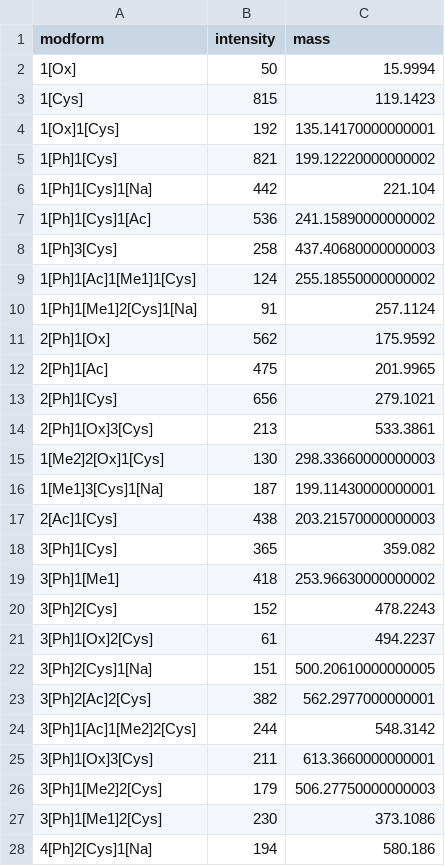
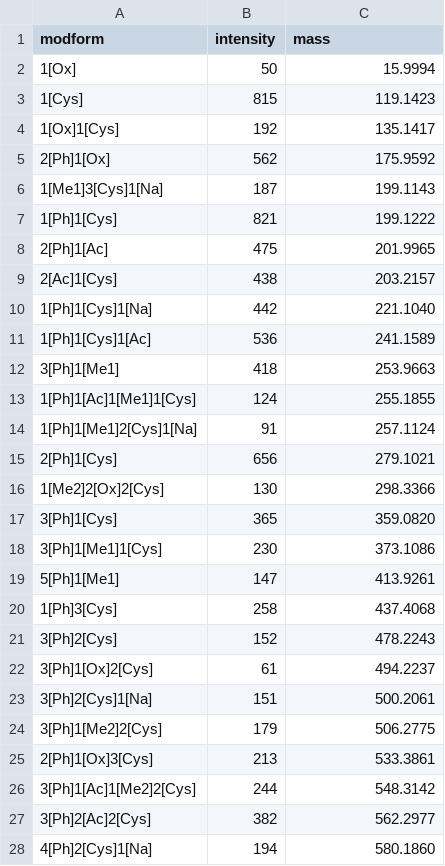
Before and after one commit to marjanfaizi/MSModDetector, a CSV file: data/modifications/modform_distribution.csv, drawn as a sheet; only a part is shown; the diff covers the shown part only.

```diff
--- a/data/modifications/modform_distribution.csv
+++ b/data/modifications/modform_distribution.csv
@@ -3,26 +3,26 @@ modform,intensity,mass
 1[Cys],815,119.1423
-1[Ox]1[Cys],192,135.14170000000001
-1[Ph]1[Cys],821,199.12220000000002
-1[Ph]1[Cys]1[Na],442,221.104
-1[Ph]1[Cys]1[Ac],536,241.15890000000002
-1[Ph]3[Cys],258,437.40680000000003
-1[Ph]1[Ac]1[Me1]1[Cys],124,255.18550000000002
+1[Ox]1[Cys],192,135.1417
+2[Ph]1[Ox],562,175.9592
+1[Me1]3[Cys]1[Na],187,199.1143
+1[Ph]1[Cys],821,199.1222
+2[Ph]1[Ac],475,201.9965
+2[Ac]1[Cys],438,203.2157
+1[Ph]1[Cys]1[Na],442,221.1040
+1[Ph]1[Cys]1[Ac],536,241.1589
+3[Ph]1[Me1],418,253.9663
+1[Ph]1[Ac]1[Me1]1[Cys],124,255.1855
 1[Ph]1[Me1]2[Cys]1[Na],91,257.1124
-2[Ph]1[Ox],562,175.9592
-2[Ph]1[Ac],475,201.9965
 2[Ph]1[Cys],656,279.1021
-2[Ph]1[Ox]3[Cys],213,533.3861
-1[Me2]2[Ox]1[Cys],130,298.33660000000003
-1[Me1]3[Cys]1[Na],187,199.11430000000001
-2[Ac]1[Cys],438,203.21570000000003
-3[Ph]1[Cys],365,359.082
-3[Ph]1[Me1],418,253.96630000000002
+1[Me2]2[Ox]2[Cys],130,298.3366
+3[Ph]1[Cys],365,359.0820
+3[Ph]1[Me1]1[Cys],230,373.1086
+5[Ph]1[Me1],147,413.9261
+1[Ph]3[Cys],258,437.4068
 3[Ph]2[Cys],152,478.2243
 3[Ph]1[Ox]2[Cys],61,494.2237
-3[Ph]2[Cys]1[Na],151,500.20610000000005
-3[Ph]2[Ac]2[Cys],382,562.2977000000001
+3[Ph]2[Cys]1[Na],151,500.2061
+3[Ph]1[Me2]2[Cys],179,506.2775
+2[Ph]1[Ox]3[Cys],213,533.3861
 3[Ph]1[Ac]1[Me2]2[Cys],244,548.3142
-3[Ph]1[Ox]3[Cys],211,613.3660000000001
-3[Ph]1[Me2]2[Cys],179,506.27750000000003
-3[Ph]1[Me1]2[Cys],230,373.1086
-4[Ph]2[Cys]1[Na],194,580.186
+3[Ph]2[Ac]2[Cys],382,562.2977
+4[Ph]2[Cys]1[Na],194,580.1860
```
Also changed, not shown: 1 added row, 1 removed row and 2 edited cells elsewhere in this file, 3 other files.
